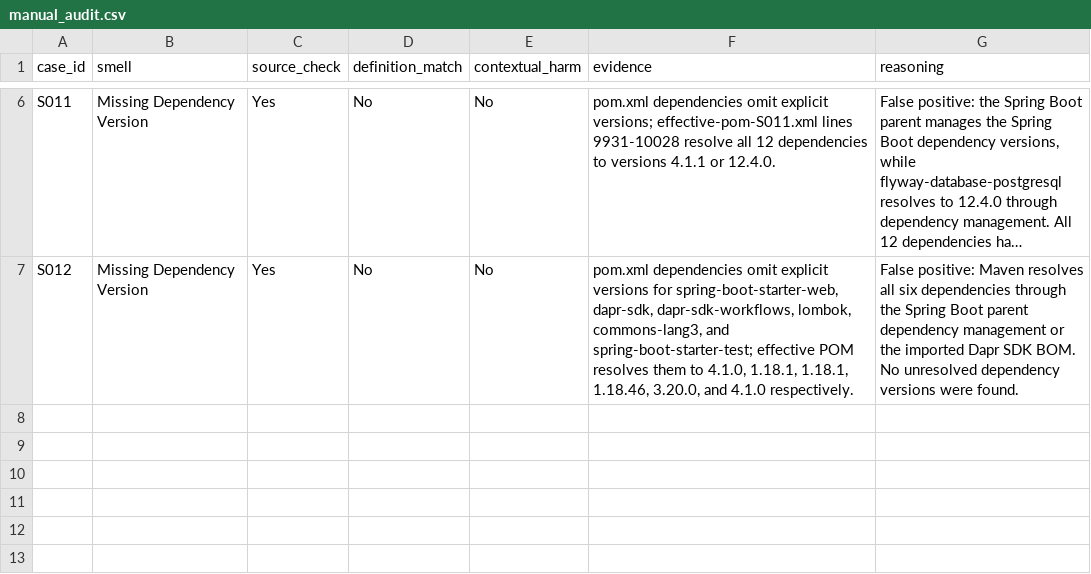
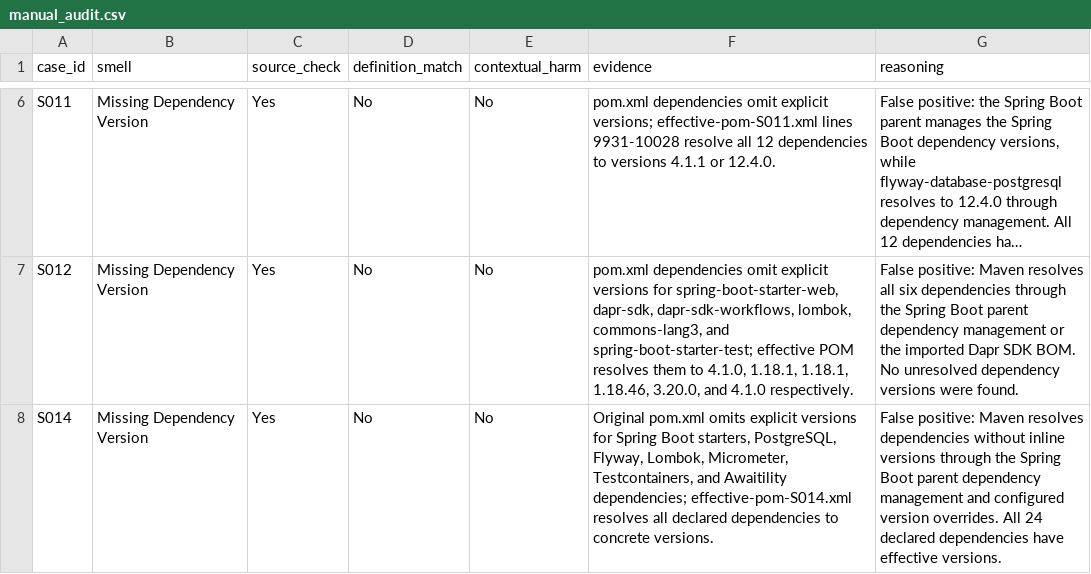
Before and after one commit to HannaMikolajczyk/cs4928-build-smell-reproduction, a CSV file: audit/manual_audit.csv, drawn as a sheet; only a part is shown, gaps mark what is left out; long unchanged cells end in …; the diff names each change by its address in the sheet, - before the commit and + after, or states it on an @@ line.

Commit message:
Audit managed dependency versions in S014

```diff
--- a/audit/manual_audit.csv
+++ b/audit/manual_audit.csv
+row 8: S014 | Missing Dependency Version | Yes | No | No | Original pom.xml omits explicit versions for Spring Boot starters, PostgreSQL, Flyway, Lombok, Micrometer, Testcontainers, and Awaitility dependencies; effective-pom-S014.xml resolves all declared dependencies to concrete versions. | False positive: Maven resolves dependencies without inline versions through the Spring Boot parent dependency management and configured version overrides. All 24 declared dependencies have effective versions.
```
